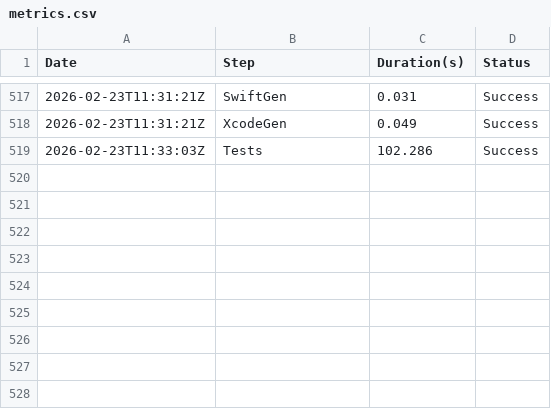
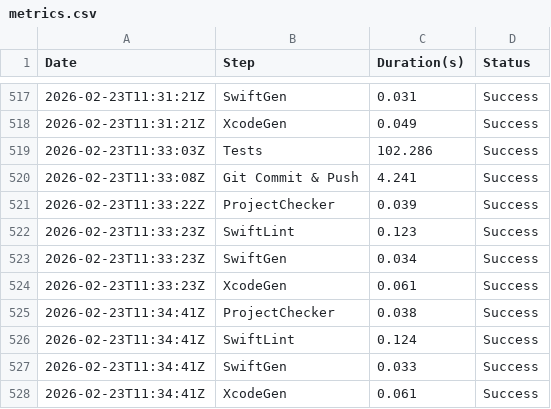
Before and after one commit to Nearbe/chat, a CSV file: metrics.csv, drawn as a sheet; only a part is shown, gaps mark what is left out.

```diff
--- a/metrics.csv
+++ b/metrics.csv
@@ -519 +519,10 @@ Date,Step,Duration(s),Status
 2026-02-23T11:33:03Z,Tests,102.286,Success
+2026-02-23T11:33:08Z,Git Commit & Push,4.241,Success
+2026-02-23T11:33:22Z,ProjectChecker,0.039,Success
+2026-02-23T11:33:23Z,SwiftLint,0.123,Success
+2026-02-23T11:33:23Z,SwiftGen,0.034,Success
+2026-02-23T11:33:23Z,XcodeGen,0.061,Success
+2026-02-23T11:34:41Z,ProjectChecker,0.038,Success
+2026-02-23T11:34:41Z,SwiftLint,0.124,Success
+2026-02-23T11:34:41Z,SwiftGen,0.033,Success
+2026-02-23T11:34:41Z,XcodeGen,0.061,Success
```
Also changed, not shown: 1 other file.
